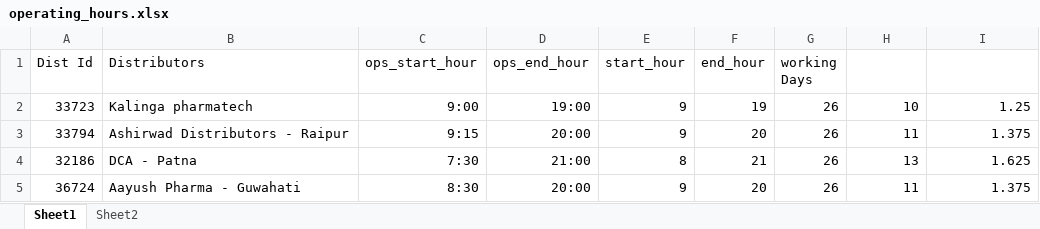
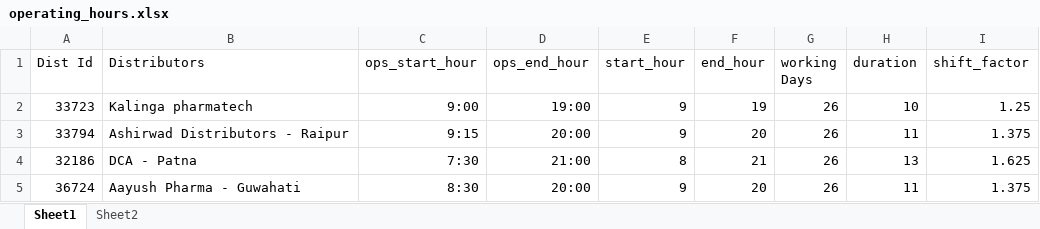
Before and after one commit to rakesh-panigrahy-ascent/Maarg, an Excel workbook: vyuha/others/files/input_files/operating_hours.xlsx, sheet Sheet1, drawn as a sheet; only a part is shown; values as stored, in another font and other column widths than the file's, no borders; the diff names each change by its address in the sheet, - before the commit and + after, or states it on an @@ line.

```diff
--- a/vyuha/others/files/input_files/operating_hours.xlsx (sheet Sheet1)
+++ b/vyuha/others/files/input_files/operating_hours.xlsx (sheet Sheet1)
-H1: (empty)
+H1: duration
-I1: (empty)
+I1: shift_factor
```
Also changed, not shown: 8 other files.
